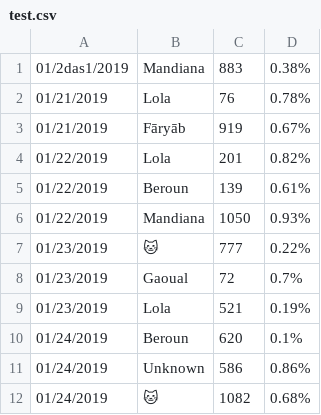
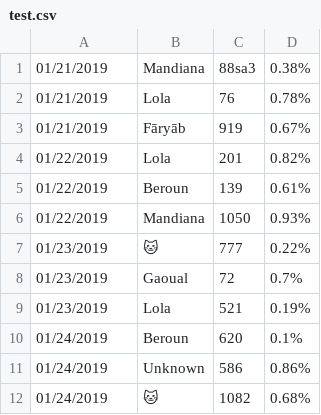
Before and after one commit to myslak71/report-processer, a CSV file: csv_report_processer/test.csv, drawn as a sheet; the diff names each change by its address in the sheet, - before the commit and + after, or states it on an @@ line.

Commit message:
update tests

```diff
--- a/csv_report_processer/test.csv
+++ b/csv_report_processer/test.csv
-A1: 01/2das1/2019
+A1: 01/21/2019
-C1: 883
+C1: 88sa3
```
Also changed, not shown: 6 other files.
